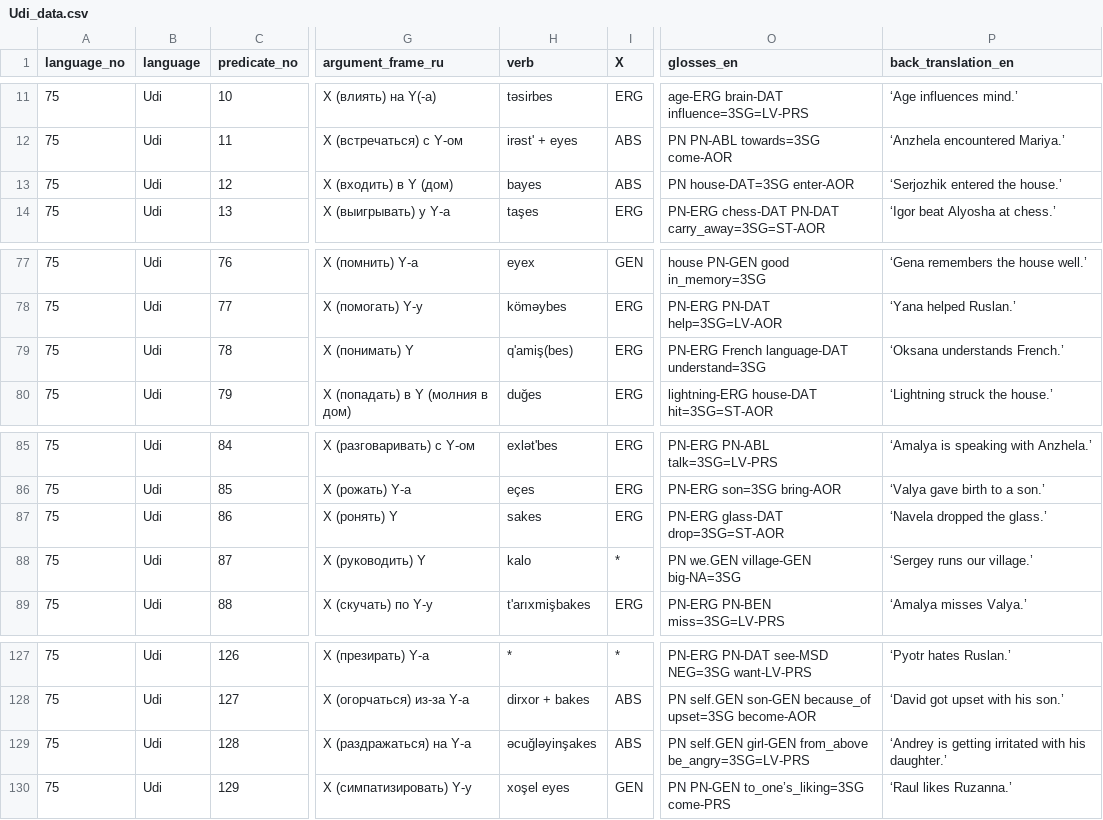
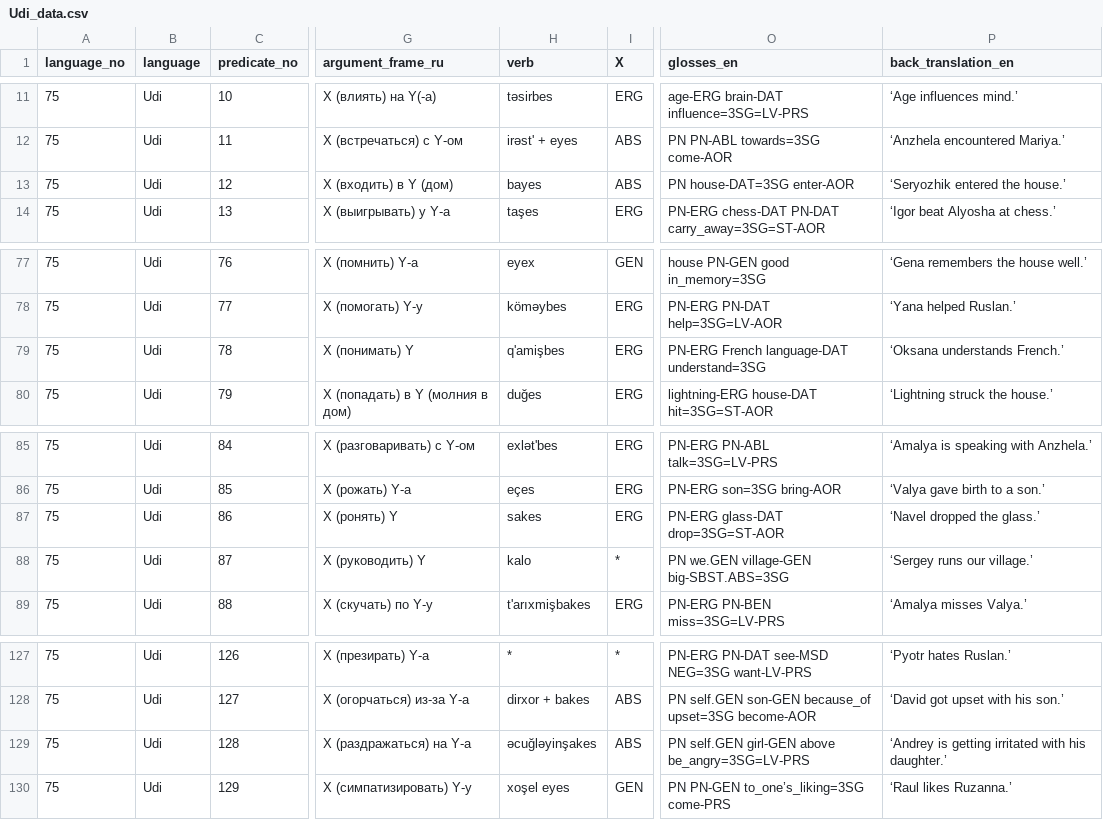
Before and after one commit to macleginn/bivaltyp, a CSV file: data/langtables/Udi_data.csv, drawn as a sheet; only a part is shown, gaps mark what is left out; the diff covers the shown part only; the diff names each change by its address in the sheet, - before the commit and + after, or states it on an @@ line.

```diff
--- a/data/langtables/Udi_data.csv
+++ b/data/langtables/Udi_data.csv
-P13 (back_translation_en): ‘Serjozhik entered the house.’
+P13 (back_translation_en): ‘Seryozhik entered the house.’
-H79 (verb): q'amiş(bes)
+H79 (verb): q'amişbes
-P87 (back_translation_en): ‘Navela dropped the glass.’
+P87 (back_translation_en): ‘Navel dropped the glass.’
-O88 (glosses_en): PN we.GEN village-GEN big-NA=3SG
+O88 (glosses_en): PN we.GEN village-GEN big-SBST.ABS=3SG
-O129 (glosses_en): …self.GEN girl-GEN from_above be_angry=3SG=LV-PRS
+O129 (glosses_en): …self.GEN girl-GEN above be_angry=3SG=LV-PRS
```
Also changed, not shown: 19 edited cells elsewhere in this file.
